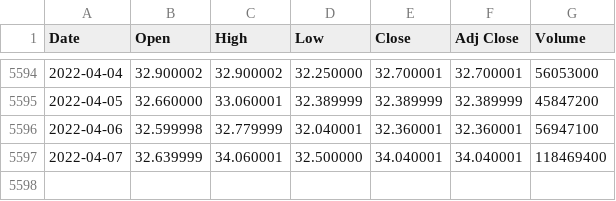
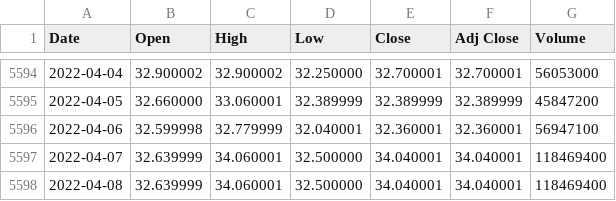
Before and after one commit to atomosdovini/stockapi, a CSV file: db/stocks/PETR4.SA.csv, drawn as a sheet; only a part is shown, gaps mark what is left out; the diff names each change by its address in the sheet, - before the commit and + after, or states it on an @@ line.

```diff
--- a/db/stocks/PETR4.SA.csv
+++ b/db/stocks/PETR4.SA.csv
+row 5598: 2022-04-08 | 32.639999 | 34.060001 | 32.500000 | 34.040001 | 34.040001 | 118469400
```
Also changed, not shown: 32 other files.
